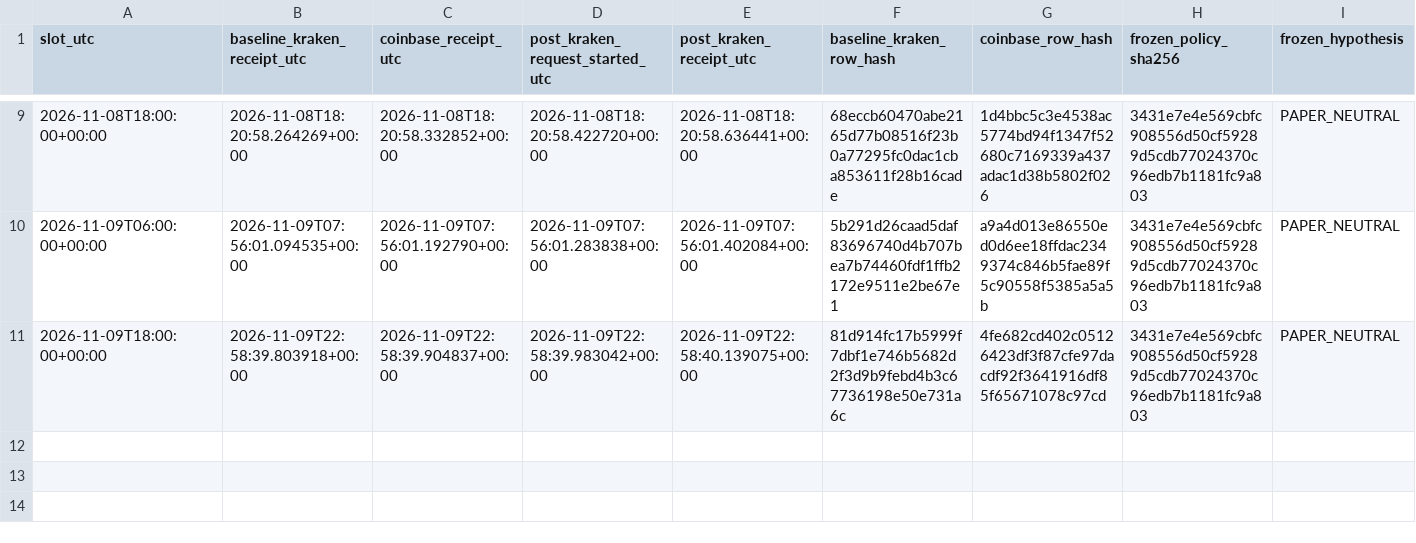
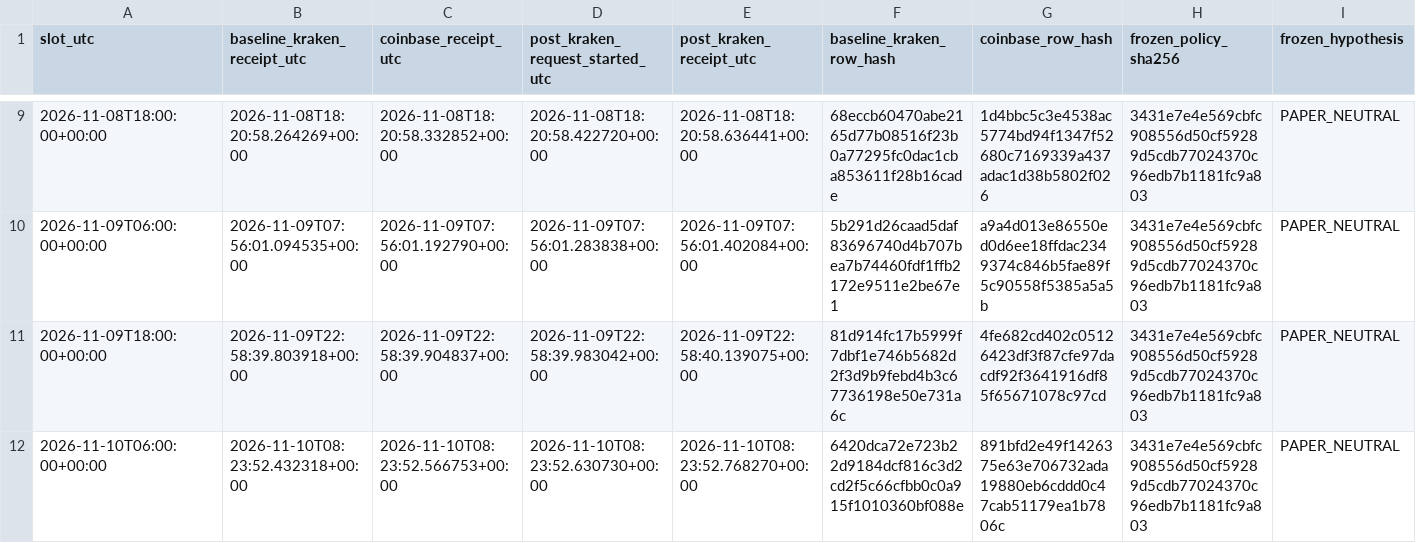
Before and after one commit to aussiekarl-gif/BTC_Composite, a CSV file: data/research_forward_validation/kraken_post_signal_quotes_forward.csv, drawn as a sheet; only a part is shown, gaps mark what is left out; rows hold the shown columns only; the diff names each change by its address in the sheet, - before the commit and + after, or states it on an @@ line.

```diff
--- a/data/research_forward_validation/kraken_post_signal_quotes_forward.csv
+++ b/data/research_forward_validation/kraken_post_signal_quotes_forward.csv
+row 12: 2026-11-10T06:00:00+00:00 | 2026-11-10T08:23:52.432318+00:00 | 2026-11-10T08:23:52.566753+00:00 | 2026-11-10T08:23:52.630730+00:00 | 2026-11-10T08:23:52.768270+00:00 | 6420dca72e723b22d9184dcf816c3d2cd2f5c66cfbb0c0a915f1010360bf088e | 891bfd2e49f1426375e63e706732ada19880eb6cddd0c47cab51179ea1b7806c | 3431e7e4e569cbfc908556d50cf59289d5cdb77024370c96edb7b1181fc9a803 | PAPER_NEUTRAL
```
Also changed, not shown: data/research_forward_validation/coinbase_trade_samples_forward.csv, data/research_forward_validation/kraken_spot_depth_forward.csv.
